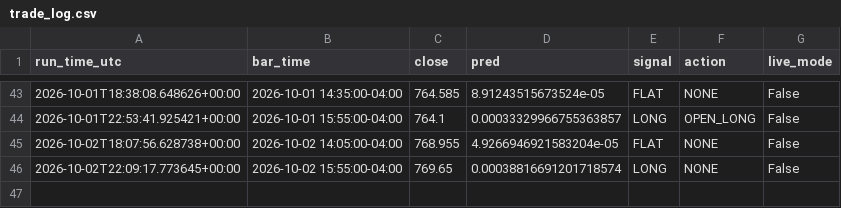
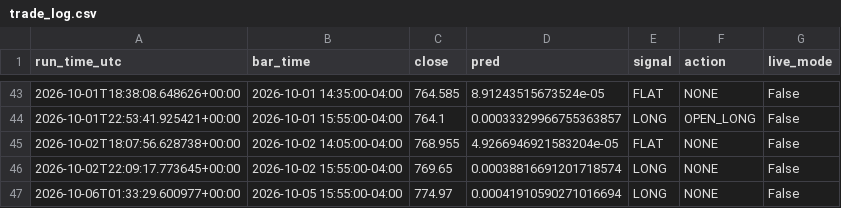
Before and after one commit to rohan216h/spy-paper-trading, a CSV file: paper_trading/trade_log.csv, drawn as a sheet; only a part is shown, gaps mark what is left out.

```diff
--- a/paper_trading/trade_log.csv
+++ b/paper_trading/trade_log.csv
@@ -46 +46,2 @@ run_time_utc,bar_time,close,pred,signal,action,live_mode
 2026-10-02T22:09:17.773645+00:00,2026-10-02 15:55:00-04:00,769.65,0.00038816691201718574,LONG,NONE,False
+2026-10-06T01:33:29.600977+00:00,2026-10-05 15:55:00-04:00,774.97,0.00041910590271016694,LONG,NONE,False
```
Also changed, not shown: 1 other file.
